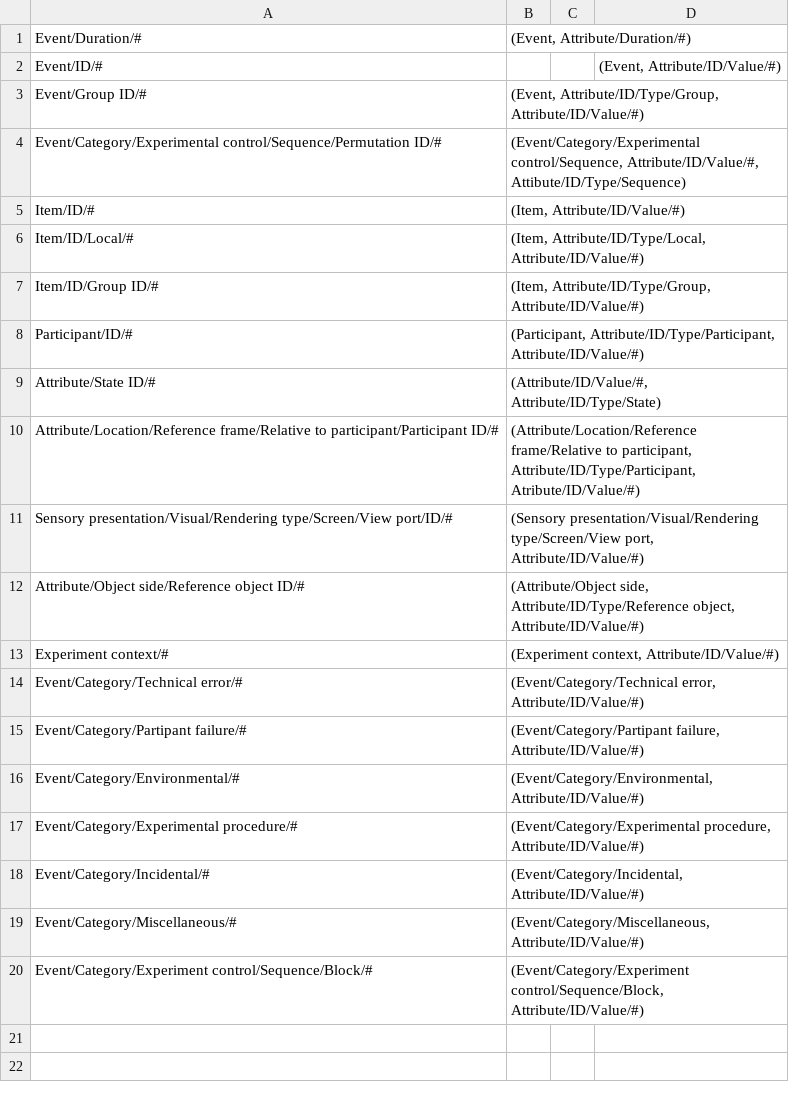
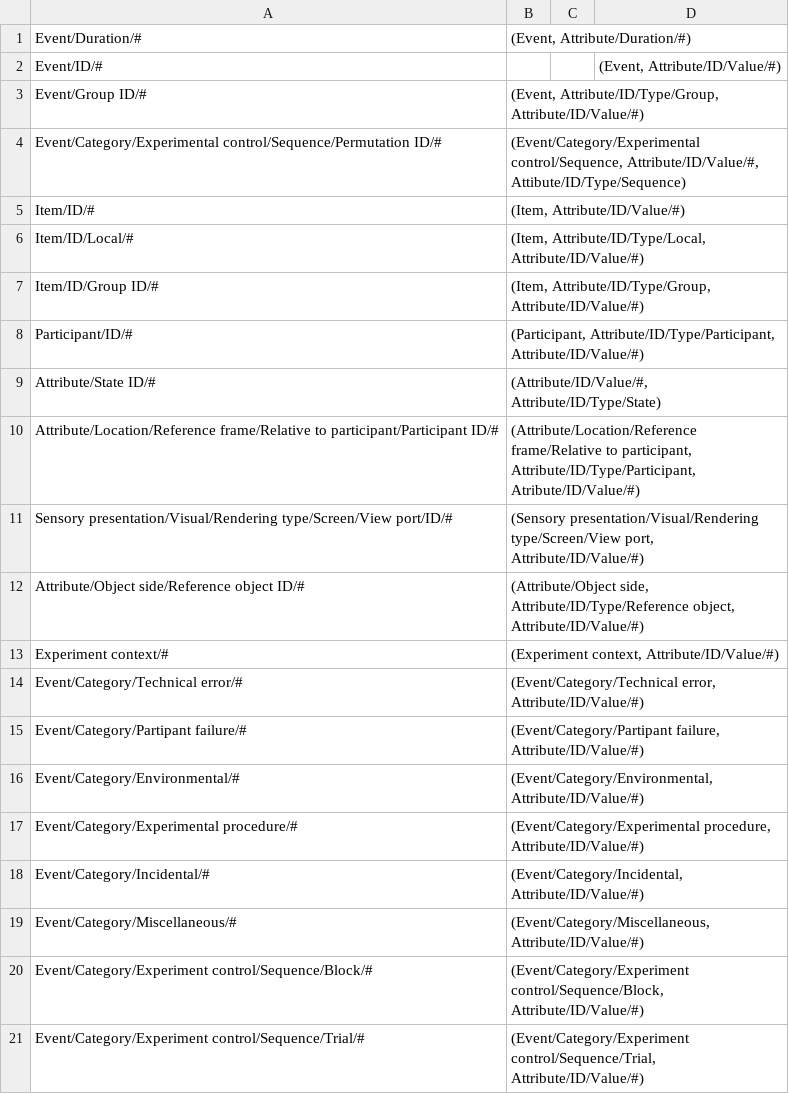
Before and after one commit to hed-standard/hed-specification, a TSV file: HEDremap.tsv, drawn as a sheet; the diff names each change by its address in the sheet, - before the commit and + after, or states it on an @@ line.

Commit message:
Added extensionAllowed to Event/Category/Experiment control/Sequence/Trial/# and removed #. Use IDs if not extending.

```diff
--- a/HEDremap.tsv
+++ b/HEDremap.tsv
+row 21: Event/Category/Experiment control/Sequence/Trial/# | (Event/Category/Experiment control/Sequence/Trial, Attribute/ID/Value/#)
```
Also changed, not shown: 1 other file.
